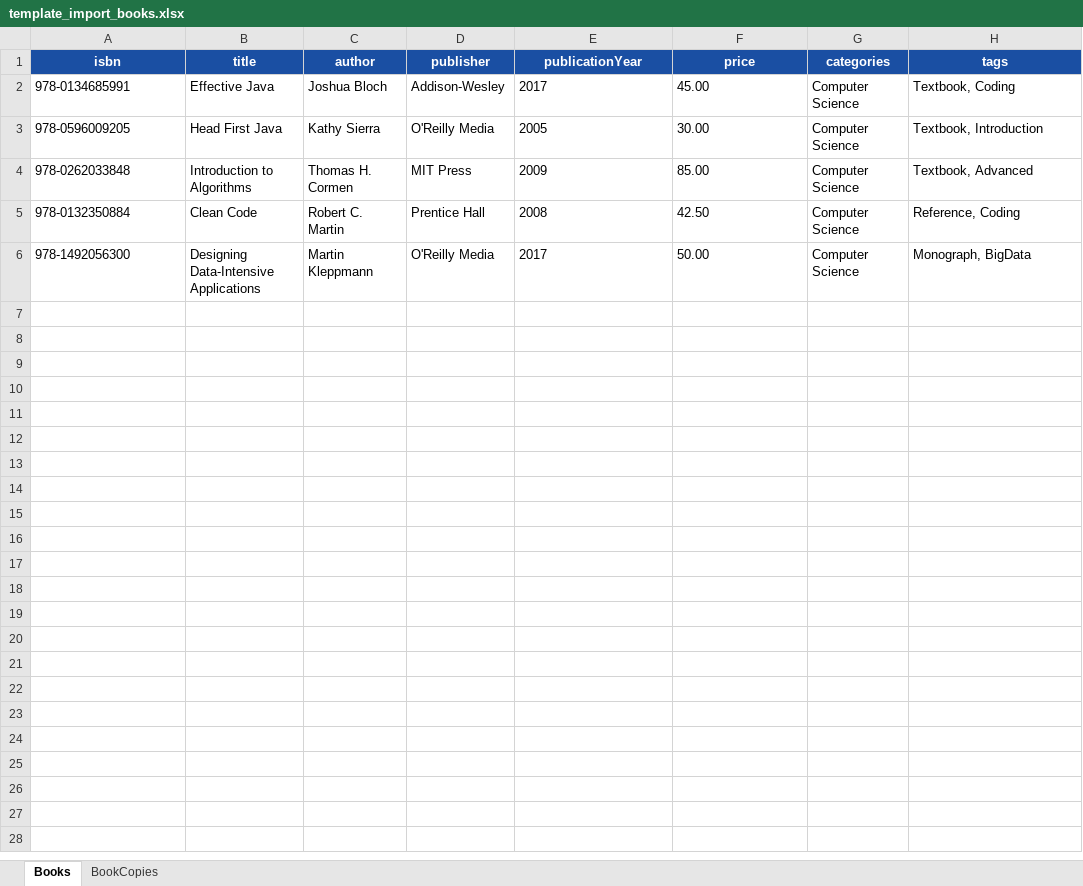
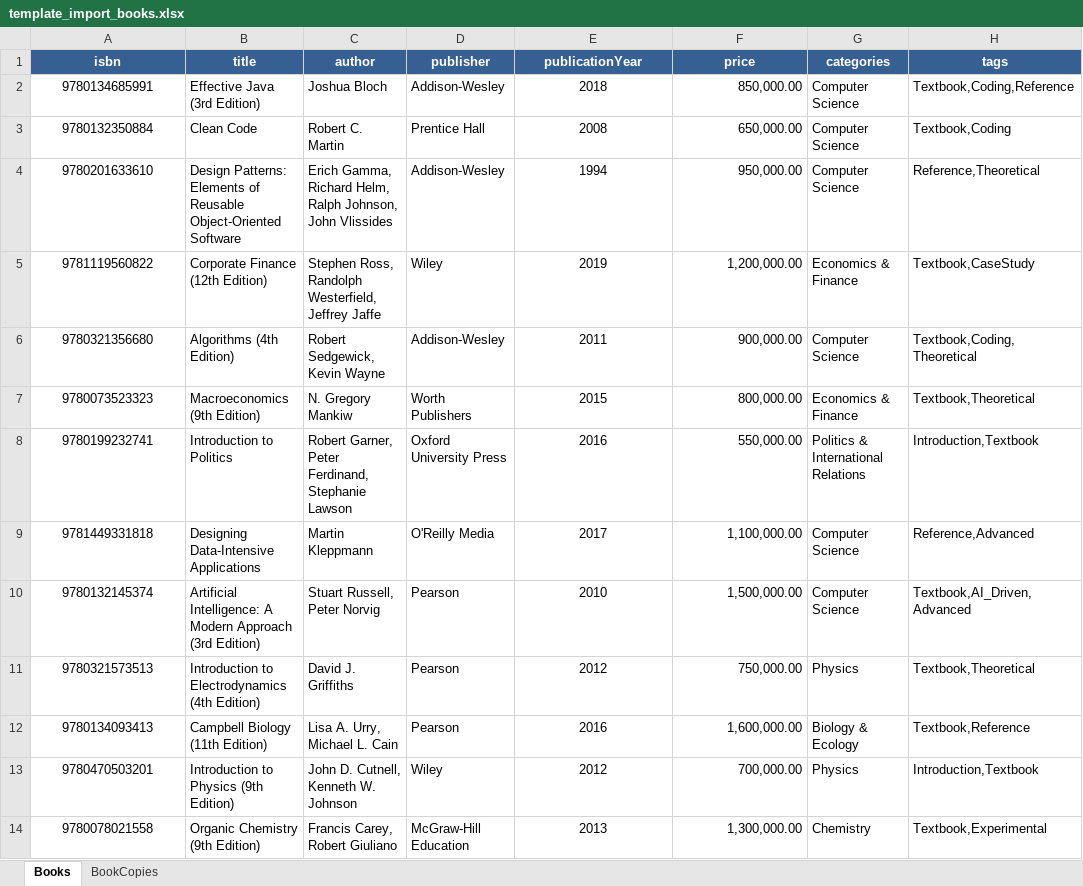
Before and after one commit to thanhtuanfptse05/LMS-Library_Management_System, an Excel workbook: database/supabase/templates/template_import_books.xlsx, sheet Books, drawn as a sheet; only a part is shown; values as stored, in another font and other column widths than the file's, no borders; removed rows and columns are numbered as before the commit, all else as after; the diff covers the shown part only; the diff names each change by its address in the sheet, - before the commit and + after, or states it on an @@ line.

Commit message:
Bao[spec](bookImport): populate book import Excel template with 25 realistic books and copies

```diff
--- a/database/supabase/templates/template_import_books.xlsx (sheet Books)
+++ b/database/supabase/templates/template_import_books.xlsx (sheet Books)
-A1:H1 fill: #1A4FA3
+A1:H1 fill: #366092
-A2 (isbn): 978-0134685991
+A2 (isbn): 9780134685991
-A2 alignment: left
+A2 alignment: center
-B2 (title): Effective Java
+B2 (title): Effective Java (3rd Edition)
-E2 (publicationYear): 2017
+E2 (publicationYear): 2018
-E2 alignment: left
+E2 alignment: center
-F2 (price): 45.00
+F2 (price): 850,000.00
-F2 alignment: left
+F2 alignment: right
-H2 (tags): Textbook, Coding
+H2 (tags): Textbook,Coding,Reference
-row 3: 978-0596009205 | Head First Java | Kathy Sierra | O'Reilly Media | 2005 | 30.00 | Computer Science | Textbook, Introduction
-row 4: 978-0262033848 | Introduction to Algorithms | Thomas H. Cormen | MIT Press | 2009 | 85.00 | Computer Science | Textbook, Advanced
-A3 (isbn): 978-0132350884
+A3 (isbn): 9780132350884
-A3 alignment: left
+A3 alignment: center
-E3 alignment: left
+E3 alignment: center
-F3 (price): 42.50
+F3 (price): 650,000.00
-F3 alignment: left
+F3 alignment: right
-H3 (tags): Reference, Coding
+H3 (tags): Textbook,Coding
+row 4: 9780201633610 | Design Patterns: Elements of Reusable Object-Oriented Software | Erich Gamma, Richard Helm, Ralph Johnson, John Vlissides | Addison-Wesley | 1994 | 950,000.00 | Computer Science | Reference,Theoretical
+row 5: 9781119560822 | Corporate Finance (12th Edition) | Stephen Ross, Randolph Westerfield, Jeffrey Jaffe | Wiley | 2019 | 1,200,000.00 | Economics & Finance | Textbook,CaseStudy
+row 6: 9780321356680 | Algorithms (4th Edition) | Robert Sedgewick, Kevin Wayne | Addison-Wesley | 2011 | 900,000.00 | Computer Science | Textbook,Coding,Theoretical
+row 7: 9780073523323 | Macroeconomics (9th Edition) | N. Gregory Mankiw | Worth Publishers | 2015 | 800,000.00 | Economics & Finance | Textbook,Theoretical
+row 8: 9780199232741 | Introduction to Politics | Robert Garner, Peter Ferdinand, Stephanie Lawson | Oxford University Press | 2016 | 550,000.00 | Politics & International Relations | Introduction,Textbook
-A9 (isbn): 978-1492056300
+A9 (isbn): 9781449331818
-A9 alignment: left
+A9 alignment: center
-E9 alignment: left
+E9 alignment: center
-F9 (price): 50.00
+F9 (price): 1,100,000.00
-F9 alignment: left
+F9 alignment: right
-H9 (tags): Monograph, BigData
+H9 (tags): Reference,Advanced
+row 10: 9780132145374 | Artificial Intelligence: A Modern Approach (3rd Edition) | Stuart Russell, Peter Norvig | Pearson | 2010 | 1,500,000.00 | Computer Science | Textbook,AI_Driven,Advanced
+row 11: 9780321573513 | Introduction to Electrodynamics (4th Edition) | David J. Griffiths | Pearson | 2012 | 750,000.00 | Physics | Textbook,Theoretical
+row 12: 9780134093413 | Campbell Biology (11th Edition) | Lisa A. Urry, Michael L. Cain | Pearson | 2016 | 1,600,000.00 | Biology & Ecology | Textbook,Reference
+row 13: 9780470503201 | Introduction to Physics (9th Edition) | John D. Cutnell, Kenneth W. Johnson | Wiley | 2012 | 700,000.00 | Physics | Introduction,Textbook
+row 14: 9780078021558 | Organic Chemistry (9th Edition) | Francis Carey, Robert Giuliano | McGraw-Hill Education | 2013 | 1,300,000.00 | Chemistry | Textbook,Experimental
```
Also changed, not shown: 12 added rows elsewhere in this sheet, sheet BookCopies, 1 other file.
